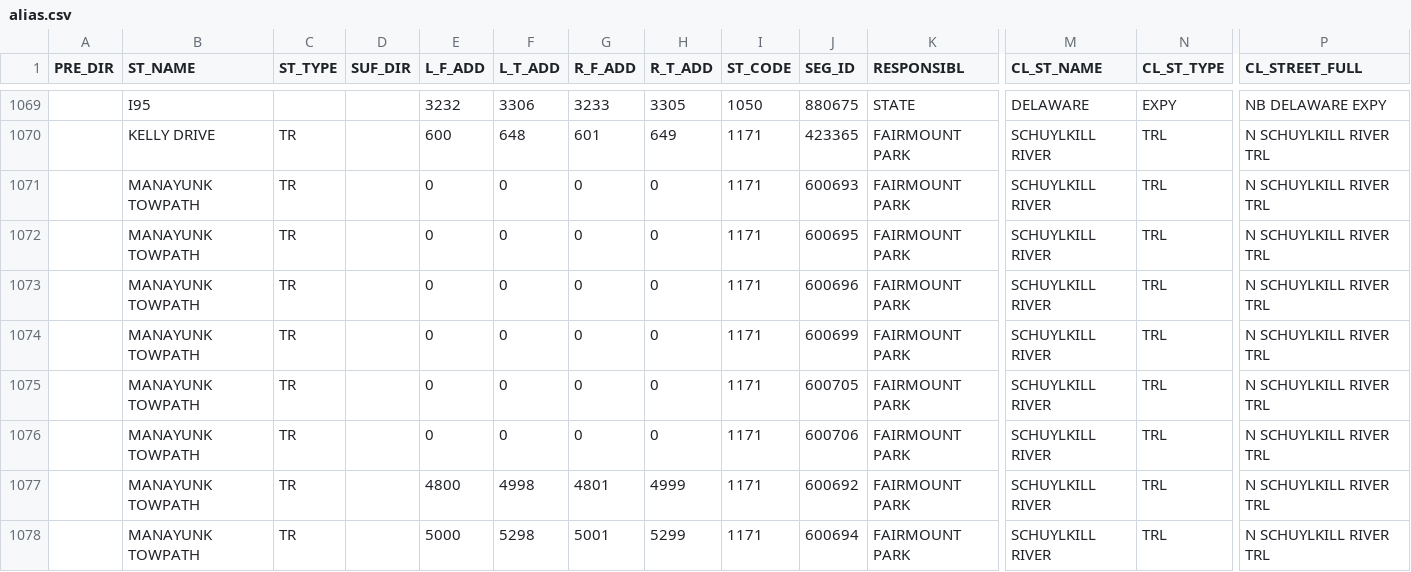
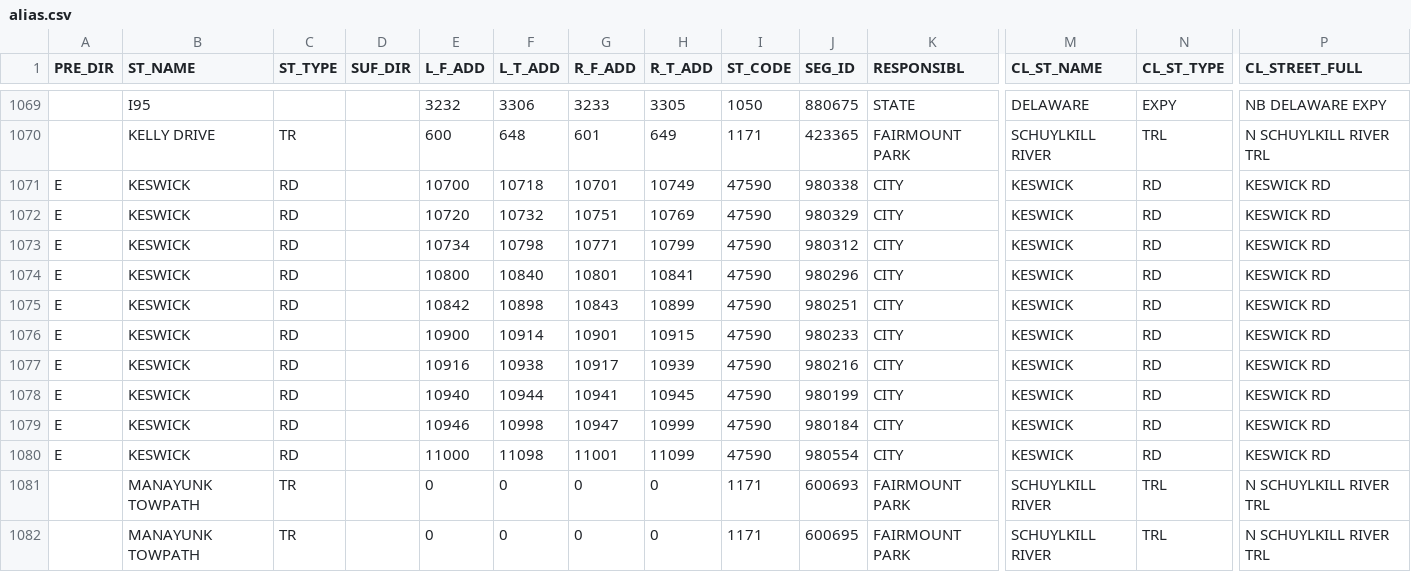
Before and after one commit to CityOfPhiladelphia/passyunk, a CSV file: passyunk/pdata/alias.csv, drawn as a sheet; only a part is shown, gaps mark what is left out; the shorter side is filled out with more unchanged rows; rows hold the shown columns only; the diff names each change by its address in the sheet, - before the commit and + after, or states it on an @@ line.

Commit message:
Add aliases for E KESWICK ST

```diff
--- a/passyunk/pdata/alias.csv
+++ b/passyunk/pdata/alias.csv
+row 1071: E | KESWICK | RD |  | 10700 | 10718 | 10701 | 10749 | 47590 | 980338 | CITY | KESWICK | RD | KESWICK RD
+row 1072: E | KESWICK | RD |  | 10720 | 10732 | 10751 | 10769 | 47590 | 980329 | CITY | KESWICK | RD | KESWICK RD
+row 1073: E | KESWICK | RD |  | 10734 | 10798 | 10771 | 10799 | 47590 | 980312 | CITY | KESWICK | RD | KESWICK RD
+row 1074: E | KESWICK | RD |  | 10800 | 10840 | 10801 | 10841 | 47590 | 980296 | CITY | KESWICK | RD | KESWICK RD
+row 1075: E | KESWICK | RD |  | 10842 | 10898 | 10843 | 10899 | 47590 | 980251 | CITY | KESWICK | RD | KESWICK RD
+row 1076: E | KESWICK | RD |  | 10900 | 10914 | 10901 | 10915 | 47590 | 980233 | CITY | KESWICK | RD | KESWICK RD
+row 1077: E | KESWICK | RD |  | 10916 | 10938 | 10917 | 10939 | 47590 | 980216 | CITY | KESWICK | RD | KESWICK RD
+row 1078: E | KESWICK | RD |  | 10940 | 10944 | 10941 | 10945 | 47590 | 980199 | CITY | KESWICK | RD | KESWICK RD
+row 1079: E | KESWICK | RD |  | 10946 | 10998 | 10947 | 10999 | 47590 | 980184 | CITY | KESWICK | RD | KESWICK RD
+row 1080: E | KESWICK | RD |  | 11000 | 11098 | 11001 | 11099 | 47590 | 980554 | CITY | KESWICK | RD | KESWICK RD
```
Also changed, not shown: passyunk/pdata/alias_streets.csv.
